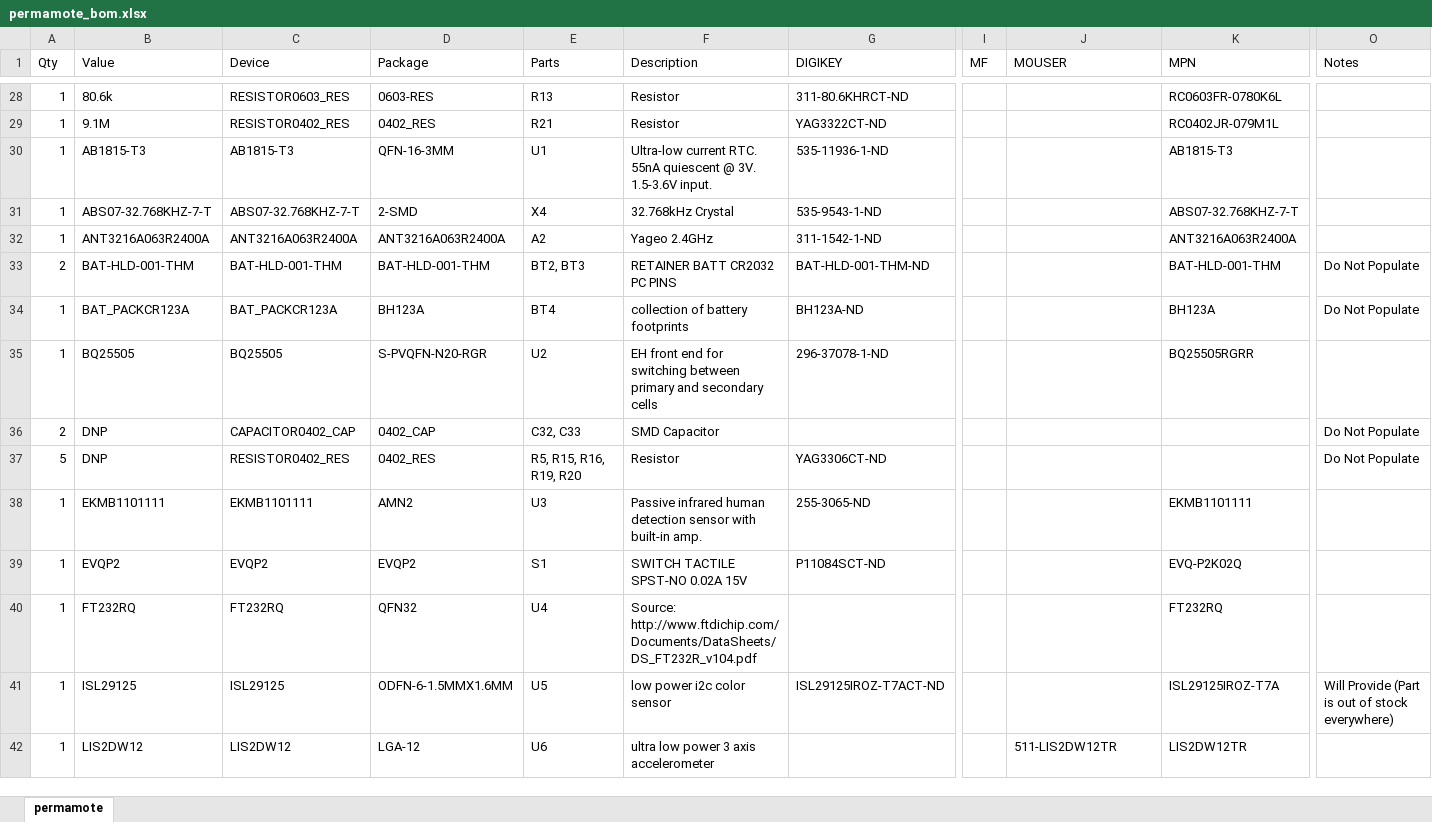
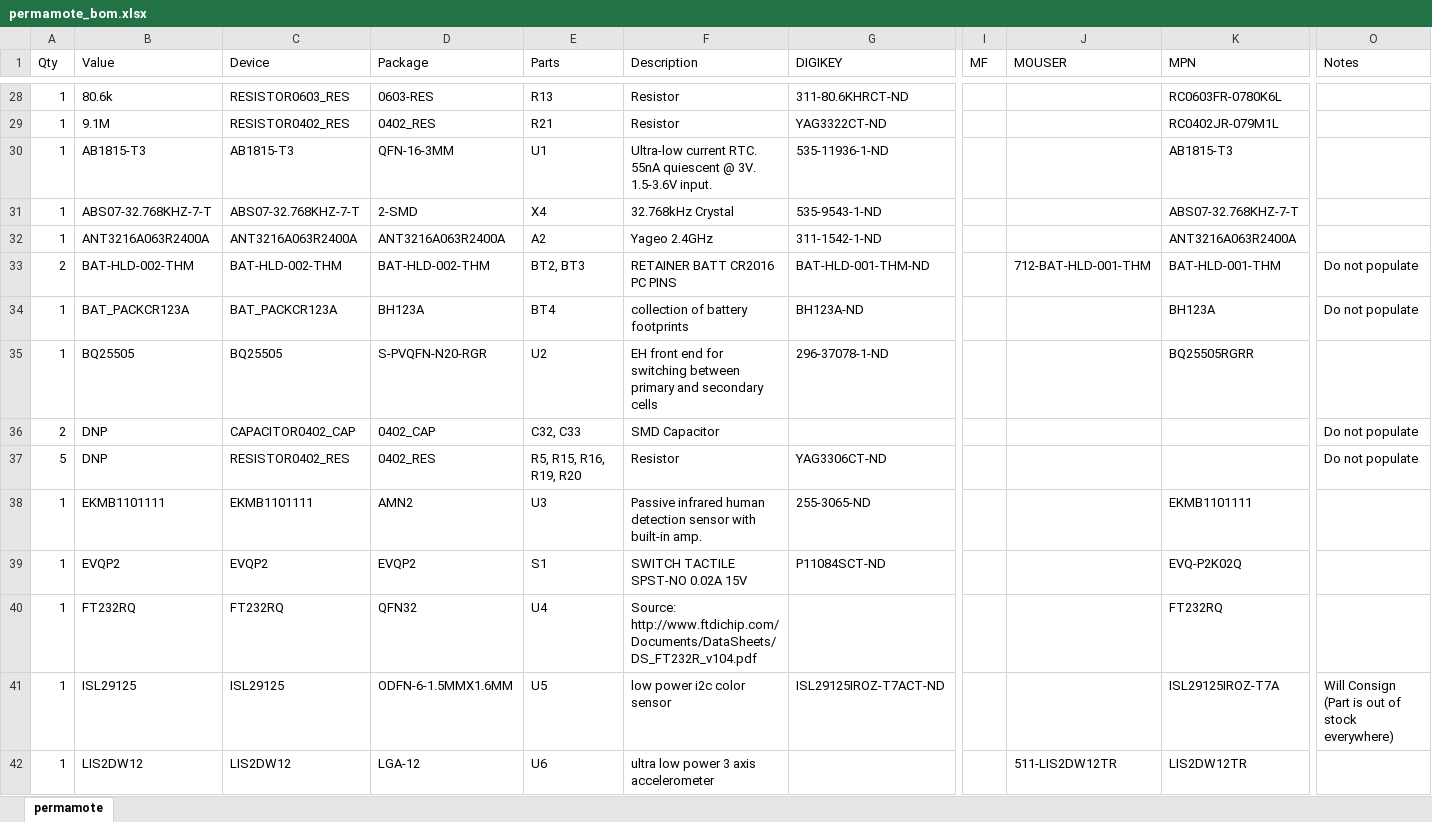
Before and after one commit to lab11/permamote, an Excel workbook: hardware/permamote/rev_a/permamote_bom.xlsx, sheet permamote, drawn as a sheet; only a part is shown, gaps mark what is left out; values as stored, in another font and other column widths than the file's, no borders; the diff covers the shown part only; the diff names each change by its address in the sheet, - before the commit and + after, or states it on an @@ line.

```diff
--- a/hardware/permamote/rev_a/permamote_bom.xlsx (sheet permamote)
+++ b/hardware/permamote/rev_a/permamote_bom.xlsx (sheet permamote)
-B33 (Value): BAT-HLD-001-THM
+B33 (Value): BAT-HLD-002-THM
-C33 (Device): BAT-HLD-001-THM
+C33 (Device): BAT-HLD-002-THM
-D33 (Package): BAT-HLD-001-THM
+D33 (Package): BAT-HLD-002-THM
-F33 (Description): RETAINER BATT CR2032 PC PINS
+F33 (Description): RETAINER BATT CR2016 PC PINS
-J33 (MOUSER): (empty)
+J33 (MOUSER): 712-BAT-HLD-001-THM
-O33:O34 (Notes): Do Not Populate
+O33:O34 (Notes): Do not populate
-O36:O37 (Notes): Do Not Populate
+O36:O37 (Notes): Do not populate
-O41 (Notes): Will Provide (Part is…
+O41 (Notes): Will Consign (Part is…
```
Also changed, not shown: 2 added rows and 8 edited cells elsewhere in this sheet, 5 other files.
